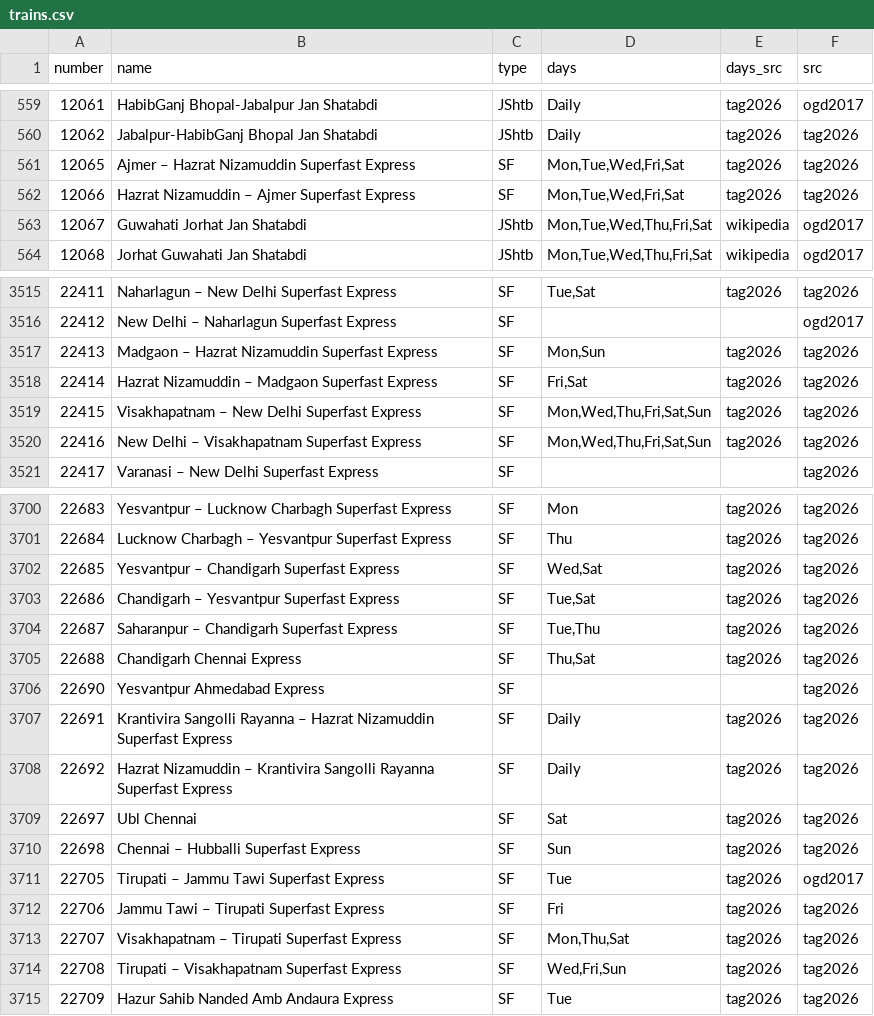
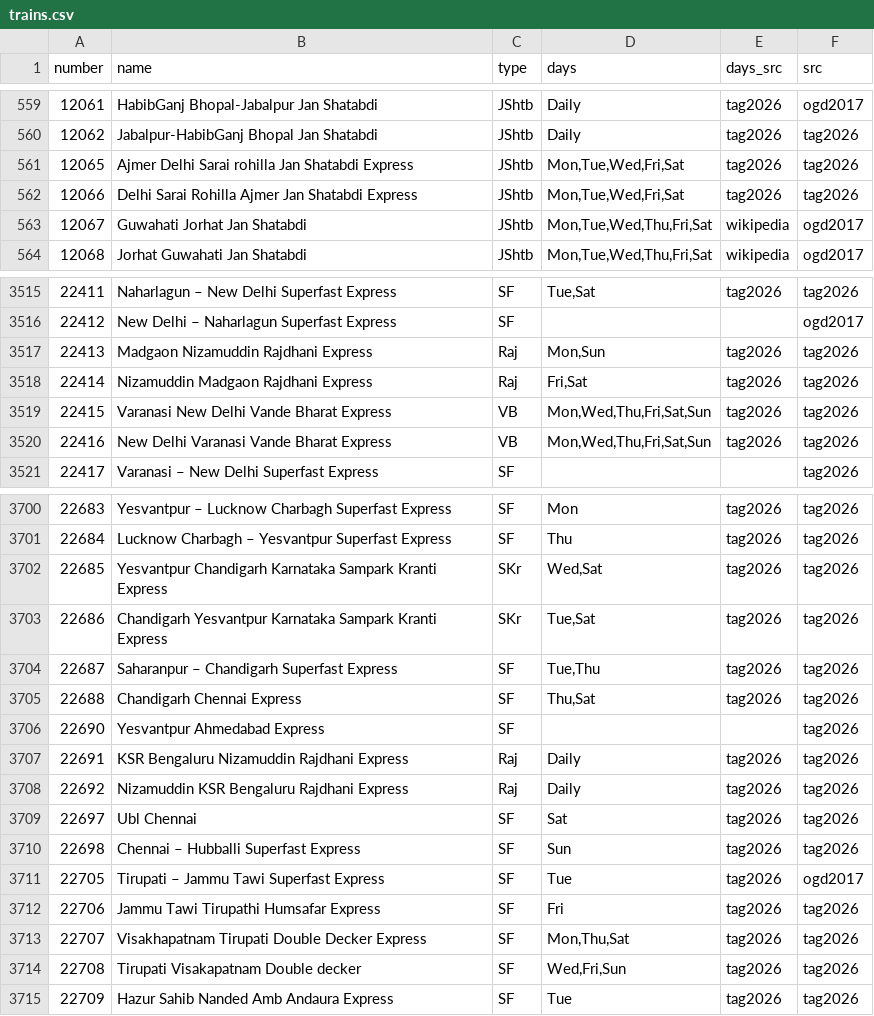
Before and after one commit to nimb-ou/railgaddi, a CSV file: db/trains.csv, drawn as a sheet; only a part is shown, gaps mark what is left out; the diff covers the shown part only.

```diff
--- a/db/trains.csv
+++ b/db/trains.csv
@@ -560,4 +560,4 @@ number,name,type,days,days_src,src
 12062,Jabalpur-HabibGanj Bhopal Jan Shatabdi,JShtb,Daily,tag2026,tag2026
-12065,Ajmer – Hazrat Nizamuddin Superfast Express,SF,"Mon,Tue,Wed,Fri,Sat",tag2026,tag2026
-12066,Hazrat Nizamuddin – Ajmer Superfast Express,SF,"Mon,Tue,Wed,Fri,Sat",tag2026,tag2026
+12065,Ajmer Delhi Sarai rohilla Jan Shatabdi Express,JShtb,"Mon,Tue,Wed,Fri,Sat",tag2026,tag2026
+12066,Delhi Sarai Rohilla Ajmer Jan Shatabdi Express,JShtb,"Mon,Tue,Wed,Fri,Sat",tag2026,tag2026
 12067,Guwahati Jorhat Jan Shatabdi,JShtb,"Mon,Tue,Wed,Thu,Fri,Sat",wikipedia,ogd2017
@@ -3516,6 +3516,6 @@ number,name,type,days,days_src,src
 22412,New Delhi – Naharlagun Superfast Express,SF,,,ogd2017
-22413,Madgaon – Hazrat Nizamuddin Superfast Express,SF,"Mon,Sun",tag2026,tag2026
-22414,Hazrat Nizamuddin – Madgaon Superfast Express,SF,"Fri,Sat",tag2026,tag2026
-22415,Visakhapatnam – New Delhi Superfast Express,SF,"Mon,Wed,Thu,Fri,Sat,Sun",tag2026,tag2026
-22416,New Delhi – Visakhapatnam Superfast Express,SF,"Mon,Wed,Thu,Fri,Sat,Sun",tag2026,tag2026
+22413,Madgaon Nizamuddin Rajdhani Express,Raj,"Mon,Sun",tag2026,tag2026
+22414,Nizamuddin Madgaon Rajdhani Express,Raj,"Fri,Sat",tag2026,tag2026
+22415,Varanasi New Delhi Vande Bharat Express,VB,"Mon,Wed,Thu,Fri,Sat,Sun",tag2026,tag2026
+22416,New Delhi Varanasi Vande Bharat Express,VB,"Mon,Wed,Thu,Fri,Sat,Sun",tag2026,tag2026
 22417,Varanasi – New Delhi Superfast Express,SF,,,tag2026
@@ -3701,4 +3701,4 @@ number,name,type,days,days_src,src
 22684,Lucknow Charbagh – Yesvantpur Superfast Express,SF,Thu,tag2026,tag2026
-22685,Yesvantpur – Chandigarh Superfast Express,SF,"Wed,Sat",tag2026,tag2026
-22686,Chandigarh – Yesvantpur Superfast Express,SF,"Tue,Sat",tag2026,tag2026
+22685,Yesvantpur Chandigarh Karnataka Sampark Kranti Express,SKr,"Wed,Sat",tag2026,tag2026
+22686,Chandigarh Yesvantpur Karnataka Sampark Kranti Express,SKr,"Tue,Sat",tag2026,tag2026
 22687,Saharanpur – Chandigarh Superfast Express,SF,"Tue,Thu",tag2026,tag2026
@@ -3706,4 +3706,4 @@ number,name,type,days,days_src,src
 22690,Yesvantpur Ahmedabad Express,SF,,,tag2026
-22691,Krantivira Sangolli Rayanna – Hazrat Nizamuddin Superfast Express,SF,Daily,tag2026,tag2026
-22692,Hazrat Nizamuddin – Krantivira Sangolli Rayanna Superfast Express,SF,Daily,tag2026,tag2026
+22691,KSR Bengaluru Nizamuddin Rajdhani Express,Raj,Daily,tag2026,tag2026
+22692,Nizamuddin KSR Bengaluru Rajdhani Express,Raj,Daily,tag2026,tag2026
 22697,Ubl Chennai,SF,Sat,tag2026,tag2026
@@ -3711,5 +3711,5 @@ number,name,type,days,days_src,src
 22705,Tirupati – Jammu Tawi Superfast Express,SF,Tue,tag2026,ogd2017
-22706,Jammu Tawi – Tirupati Superfast Express,SF,Fri,tag2026,tag2026
-22707,Visakhapatnam – Tirupati Superfast Express,SF,"Mon,Thu,Sat",tag2026,tag2026
-22708,Tirupati – Visakhapatnam Superfast Express,SF,"Wed,Fri,Sun",tag2026,tag2026
+22706,Jammu Tawi Tirupathi Humsafar Express,SF,Fri,tag2026,tag2026
+22707,Visakhapatnam Tirupati Double Decker Express,SF,"Mon,Thu,Sat",tag2026,tag2026
+22708,Tirupati Visakapatnam Double decker,SF,"Wed,Fri,Sun",tag2026,tag2026
 22709,Hazur Sahib Nanded Amb Andaura Express,SF,Tue,tag2026,tag2026
```
Also changed, not shown: 91 edited cells elsewhere in this file, 11 other files.
